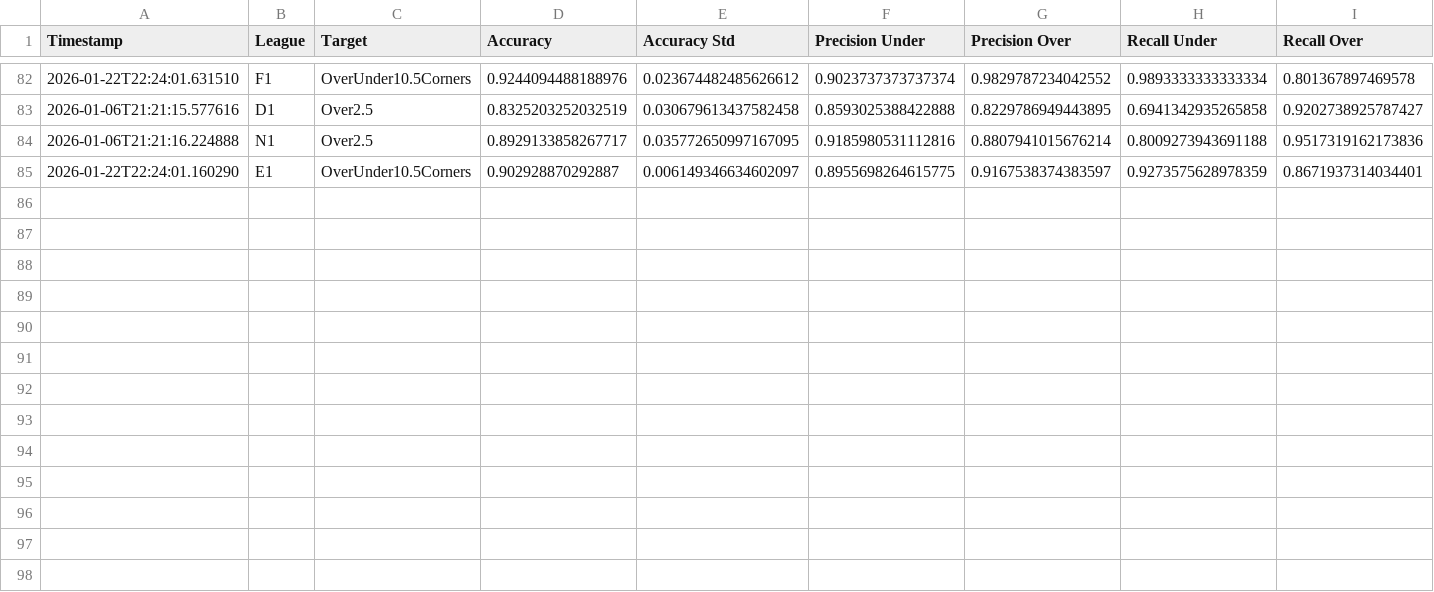
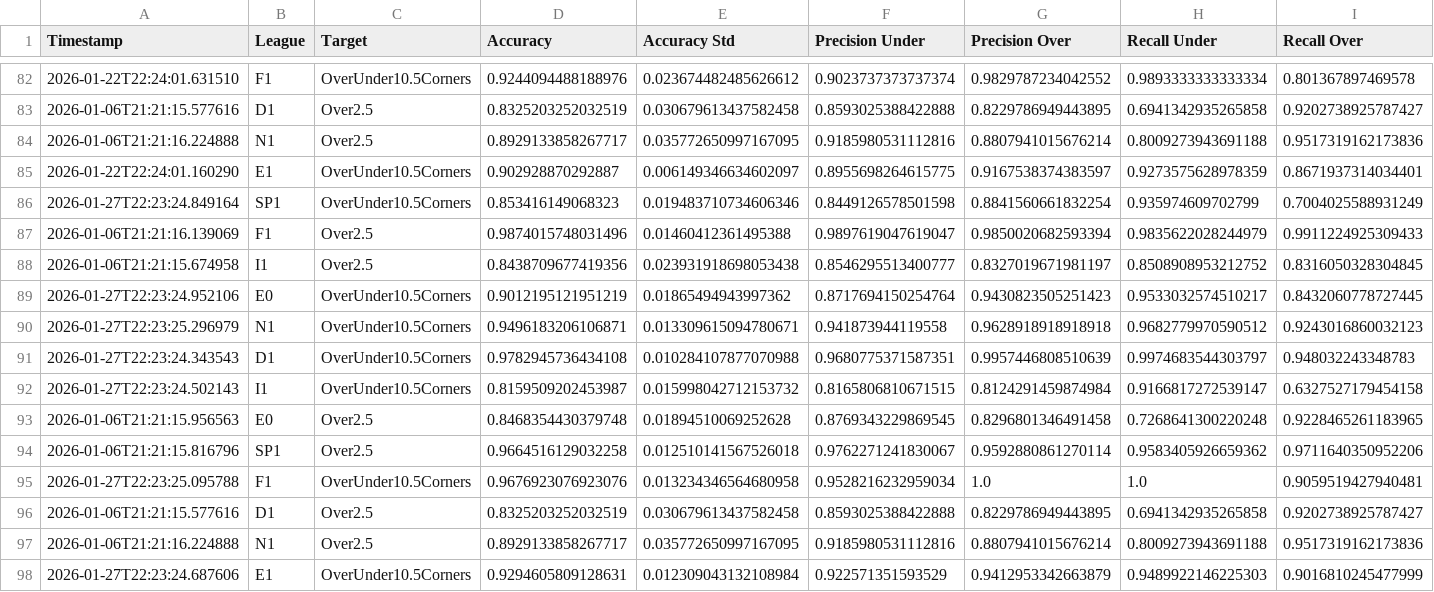
Before and after one commit to AlexOla-NG/AIFootballPredictions, a CSV file: backtest_history.csv, drawn as a sheet; only a part is shown, gaps mark what is left out; the diff names each change by its address in the sheet, - before the commit and + after, or states it on an @@ line.

```diff
--- a/backtest_history.csv
+++ b/backtest_history.csv
+row 86: 2026-01-27T22:23:24.849164 | SP1 | OverUnder10.5Corners | 0.853416149068323 | 0.019483710734606346 | 0.8449126578501598 | 0.8841560661832254 | 0.935974609702799 | 0.7004025588931249
+row 87: 2026-01-06T21:21:16.139069 | F1 | Over2.5 | 0.9874015748031496 | 0.01460412361495388 | 0.9897619047619047 | 0.9850020682593394 | 0.9835622028244979 | 0.9911224925309433
+row 88: 2026-01-06T21:21:15.674958 | I1 | Over2.5 | 0.8438709677419356 | 0.023931918698053438 | 0.8546295513400777 | 0.8327019671981197 | 0.8508908953212752 | 0.8316050328304845
+row 89: 2026-01-27T22:23:24.952106 | E0 | OverUnder10.5Corners | 0.9012195121951219 | 0.01865494943997362 | 0.8717694150254764 | 0.9430823505251423 | 0.9533032574510217 | 0.8432060778727445
+row 90: 2026-01-27T22:23:25.296979 | N1 | OverUnder10.5Corners | 0.9496183206106871 | 0.013309615094780671 | 0.941873944119558 | 0.9628918918918918 | 0.9682779970590512 | 0.9243016860032123
+row 91: 2026-01-27T22:23:24.343543 | D1 | OverUnder10.5Corners | 0.9782945736434108 | 0.010284107877070988 | 0.9680775371587351 | 0.9957446808510639 | 0.9974683544303797 | 0.948032243348783
+row 92: 2026-01-27T22:23:24.502143 | I1 | OverUnder10.5Corners | 0.8159509202453987 | 0.015998042712153732 | 0.8165806810671515 | 0.8124291459874984 | 0.9166817272539147 | 0.6327527179454158
+row 93: 2026-01-06T21:21:15.956563 | E0 | Over2.5 | 0.8468354430379748 | 0.01894510069252628 | 0.8769343229869545 | 0.8296801346491458 | 0.7268641300220248 | 0.9228465261183965
+row 94: 2026-01-06T21:21:15.816796 | SP1 | Over2.5 | 0.9664516129032258 | 0.012510141567526018 | 0.9762271241830067 | 0.9592880861270114 | 0.9583405926659362 | 0.9711640350952206
+row 95: 2026-01-27T22:23:25.095788 | F1 | OverUnder10.5Corners | 0.9676923076923076 | 0.013234346564680958 | 0.9528216232959034 | 1.0 | 1.0 | 0.9059519427940481
+row 96: 2026-01-06T21:21:15.577616 | D1 | Over2.5 | 0.8325203252032519 | 0.030679613437582458 | 0.8593025388422888 | 0.8229786949443895 | 0.6941342935265858 | 0.9202738925787427
+row 97: 2026-01-06T21:21:16.224888 | N1 | Over2.5 | 0.8929133858267717 | 0.035772650997167095 | 0.9185980531112816 | 0.8807941015676214 | 0.8009273943691188 | 0.9517319162173836
+row 98: 2026-01-27T22:23:24.687606 | E1 | OverUnder10.5Corners | 0.9294605809128631 | 0.012309043132108984 | 0.922571351593529 | 0.9412953342663879 | 0.9489922146225303 | 0.9016810245477999
```
Also changed, not shown: data/raw/D1_merged.csv, data/raw/E0_merged.csv, 39 other files.
